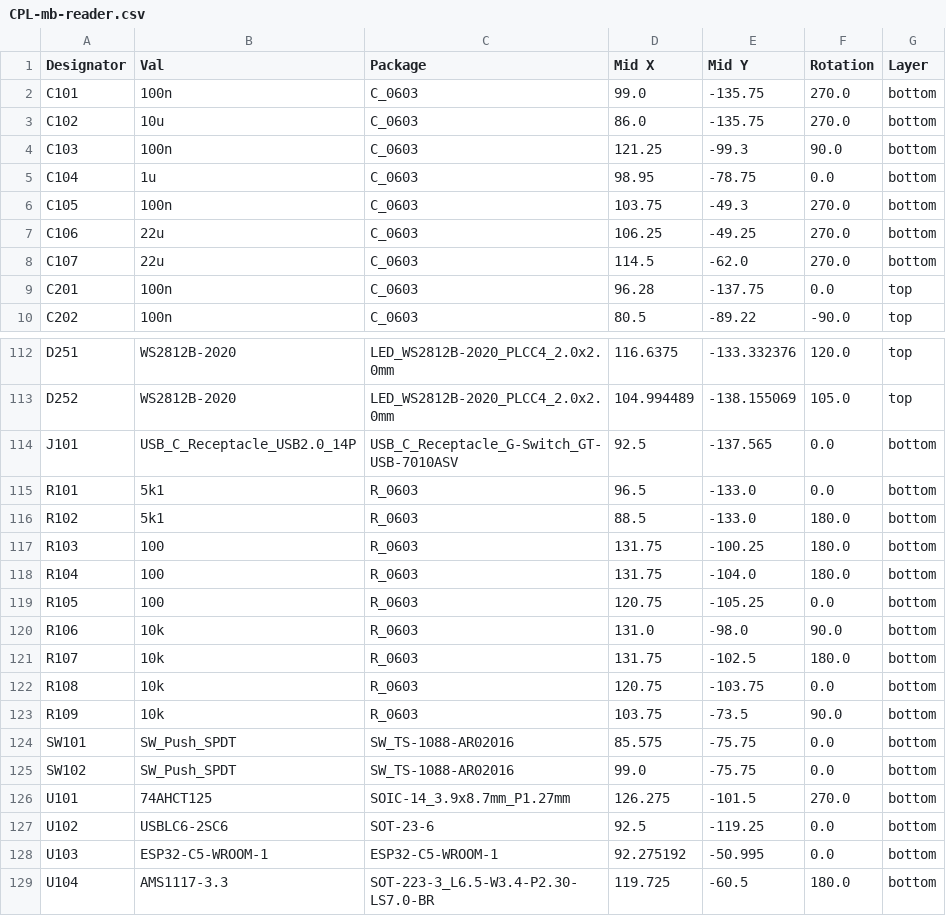
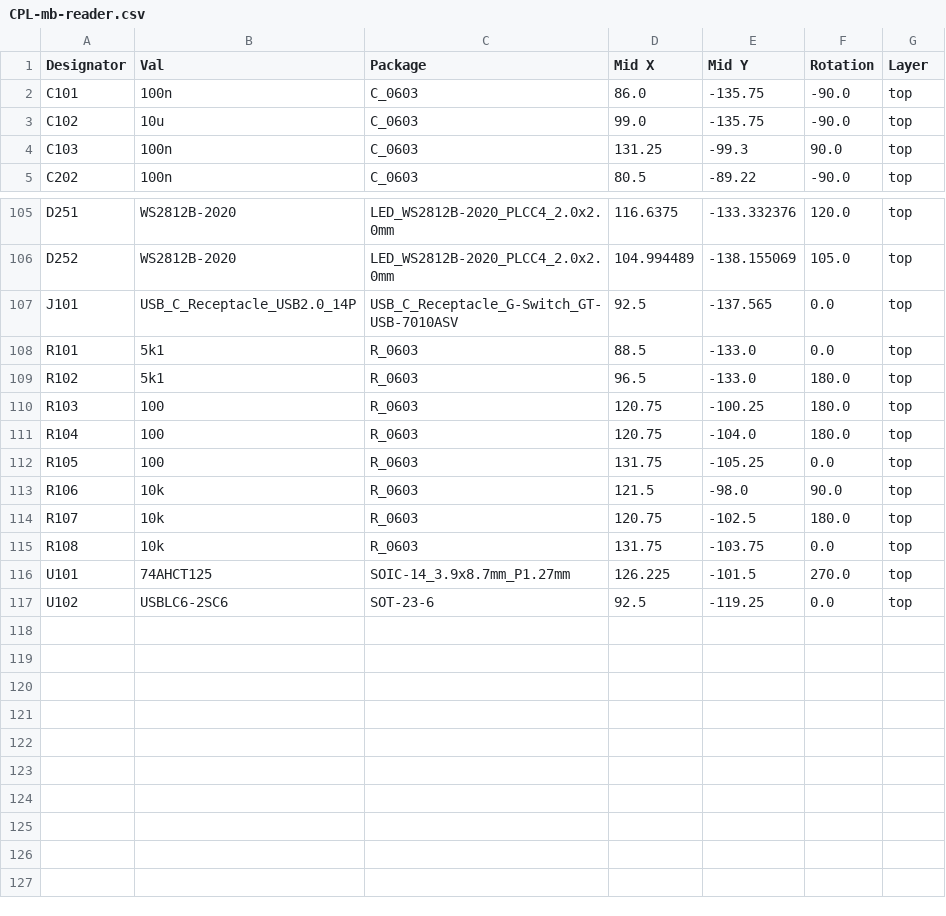
Before and after one commit to dc74089/mb-reader, a CSV file: jlcpcb/production_files/CPL-mb-reader.csv, drawn as a sheet; only a part is shown, gaps mark what is left out; the diff covers the shown part only.

```diff
--- a/jlcpcb/production_files/CPL-mb-reader.csv
+++ b/jlcpcb/production_files/CPL-mb-reader.csv
@@ -1,10 +1,5 @@
 Designator,Val,Package,Mid X,Mid Y,Rotation,Layer
-C101,100n,C_0603,99.0,-135.75,270.0,bottom
-C102,10u,C_0603,86.0,-135.75,270.0,bottom
-C103,100n,C_0603,121.25,-99.3,90.0,bottom
-C104,1u,C_0603,98.95,-78.75,0.0,bottom
-C105,100n,C_0603,103.75,-49.3,270.0,bottom
-C106,22u,C_0603,106.25,-49.25,270.0,bottom
-C107,22u,C_0603,114.5,-62.0,270.0,bottom
-C201,100n,C_0603,96.28,-137.75,0.0,top
+C101,100n,C_0603,86.0,-135.75,-90.0,top
+C102,10u,C_0603,99.0,-135.75,-90.0,top
+C103,100n,C_0603,131.25,-99.3,90.0,top
 C202,100n,C_0603,80.5,-89.22,-90.0,top
@@ -113,17 +106,12 @@ D251,WS2812B-2020,LED_WS2812B-2020_PLCC4_2.0x2.0mm,116.6375,-133.332376,120.0,to
 D252,WS2812B-2020,LED_WS2812B-2020_PLCC4_2.0x2.0mm,104.994489,-138.155069,105.0,top
-J101,USB_C_Receptacle_USB2.0_14P,USB_C_Receptacle_G-Switch_GT-USB-7010ASV,92.5,-137.565,0.0,bottom
-R101,5k1,R_0603,96.5,-133.0,0.0,bottom
-R102,5k1,R_0603,88.5,-133.0,180.0,bottom
-R103,100,R_0603,131.75,-100.25,180.0,bottom
-R104,100,R_0603,131.75,-104.0,180.0,bottom
-R105,100,R_0603,120.75,-105.25,0.0,bottom
-R106,10k,R_0603,131.0,-98.0,90.0,bottom
-R107,10k,R_0603,131.75,-102.5,180.0,bottom
-R108,10k,R_0603,120.75,-103.75,0.0,bottom
-R109,10k,R_0603,103.75,-73.5,90.0,bottom
-SW101,SW_Push_SPDT,SW_TS-1088-AR02016,85.575,-75.75,0.0,bottom
-SW102,SW_Push_SPDT,SW_TS-1088-AR02016,99.0,-75.75,0.0,bottom
-U101,74AHCT125,SOIC-14_3.9x8.7mm_P1.27mm,126.275,-101.5,270.0,bottom
-U102,USBLC6-2SC6,SOT-23-6,92.5,-119.25,0.0,bottom
-U103,ESP32-C5-WROOM-1,ESP32-C5-WROOM-1,92.275192,-50.995,0.0,bottom
-U104,AMS1117-3.3,SOT-223-3_L6.5-W3.4-P2.30-LS7.0-BR,119.725,-60.5,180.0,bottom
+J101,USB_C_Receptacle_USB2.0_14P,USB_C_Receptacle_G-Switch_GT-USB-7010ASV,92.5,-137.565,0.0,top
+R101,5k1,R_0603,88.5,-133.0,0.0,top
+R102,5k1,R_0603,96.5,-133.0,180.0,top
+R103,100,R_0603,120.75,-100.25,180.0,top
+R104,100,R_0603,120.75,-104.0,180.0,top
+R105,100,R_0603,131.75,-105.25,0.0,top
+R106,10k,R_0603,121.5,-98.0,90.0,top
+R107,10k,R_0603,120.75,-102.5,180.0,top
+R108,10k,R_0603,131.75,-103.75,0.0,top
+U101,74AHCT125,SOIC-14_3.9x8.7mm_P1.27mm,126.225,-101.5,270.0,top
+U102,USBLC6-2SC6,SOT-23-6,92.5,-119.25,0.0,top
```
Also changed, not shown: 2 removed rows elsewhere in this file, jlcpcb/production_files/BOM-mb-reader.csv, 24 other files.
